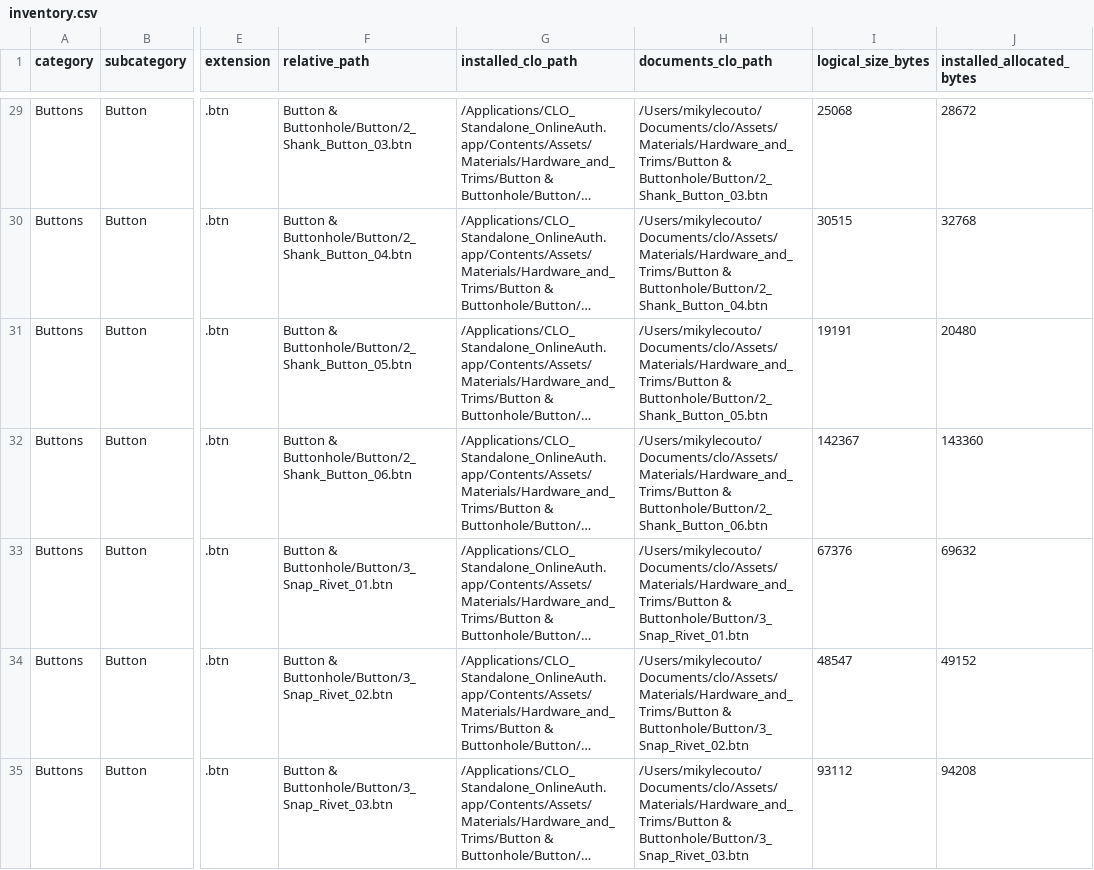
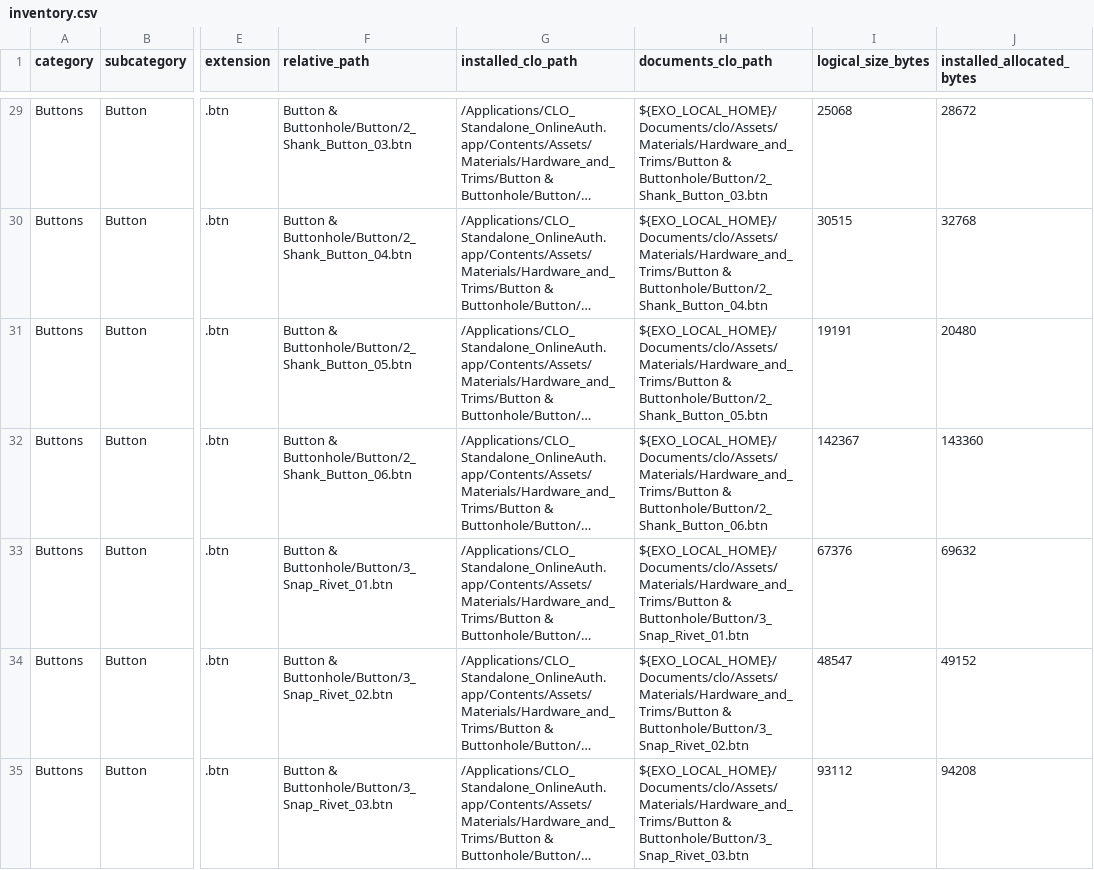
Before and after one commit to mikristian/exo-sample-3d, a CSV file: docs/research/clo-hardware-trims-inventory-20261017/inventory.csv, drawn as a sheet; only a part is shown, gaps mark what is left out; long unchanged cells end in …; the diff covers the shown part only; the diff names each change by its address in the sheet, - before the commit and + after, or states it on an @@ line.

Commit message:
Make EXO source portable on Jarvis Expansion and redact old local paths
Provide a repeatable physical-Expansion source-only staging script and audited 4,991-file snapshot rebuild evidence; document fresh npm ci / Vite and native Rust/Swift/C++ test results, without asserting complete installed-app byte matching.

Scrub historical machine-specific home paths from 36 tracked research/docs files in the current public tree without altering private local work. Exclude private CLO3D assets. No app binary or user project media uploaded.

```diff
--- a/docs/research/clo-hardware-trims-inventory-20261017/inventory.csv
+++ b/docs/research/clo-hardware-trims-inventory-20261017/inventory.csv
-H29 (documents_clo_path): /Users/mikylecouto/Documents/clo/Assets/Materials/Hardware_and_Trims/Button & Buttonhole/Button/2_Shank_Button_03.btn
+H29 (documents_clo_path): ${EXO_LOCAL_HOME}/Documents/clo/Assets/Materials/Hardware_and_Trims/Button & Buttonhole/Button/2_Shank_Button_03.btn
-H30 (documents_clo_path): /Users/mikylecouto/Documents/clo/Assets/Materials/Hardware_and_Trims/Button & Buttonhole/Button/2_Shank_Button_04.btn
+H30 (documents_clo_path): ${EXO_LOCAL_HOME}/Documents/clo/Assets/Materials/Hardware_and_Trims/Button & Buttonhole/Button/2_Shank_Button_04.btn
-H31 (documents_clo_path): /Users/mikylecouto/Documents/clo/Assets/Materials/Hardware_and_Trims/Button & Buttonhole/Button/2_Shank_Button_05.btn
+H31 (documents_clo_path): ${EXO_LOCAL_HOME}/Documents/clo/Assets/Materials/Hardware_and_Trims/Button & Buttonhole/Button/2_Shank_Button_05.btn
-H32 (documents_clo_path): /Users/mikylecouto/Documents/clo/Assets/Materials/Hardware_and_Trims/Button & Buttonhole/Button/2_Shank_Button_06.btn
+H32 (documents_clo_path): ${EXO_LOCAL_HOME}/Documents/clo/Assets/Materials/Hardware_and_Trims/Button & Buttonhole/Button/2_Shank_Button_06.btn
-H33 (documents_clo_path): /Users/mikylecouto/Documents/clo/Assets/Materials/Hardware_and_Trims/Button & Buttonhole/Button/3_Snap_Rivet_01.btn
+H33 (documents_clo_path): ${EXO_LOCAL_HOME}/Documents/clo/Assets/Materials/Hardware_and_Trims/Button & Buttonhole/Button/3_Snap_Rivet_01.btn
-H34 (documents_clo_path): /Users/mikylecouto/Documents/clo/Assets/Materials/Hardware_and_Trims/Button & Buttonhole/Button/3_Snap_Rivet_02.btn
+H34 (documents_clo_path): ${EXO_LOCAL_HOME}/Documents/clo/Assets/Materials/Hardware_and_Trims/Button & Buttonhole/Button/3_Snap_Rivet_02.btn
-H35 (documents_clo_path): /Users/mikylecouto/Documents/clo/Assets/Materials/Hardware_and_Trims/Button & Buttonhole/Button/3_Snap_Rivet_03.btn
+H35 (documents_clo_path): ${EXO_LOCAL_HOME}/Documents/clo/Assets/Materials/Hardware_and_Trims/Button & Buttonhole/Button/3_Snap_Rivet_03.btn
```
Also changed, not shown: 155 edited cells elsewhere in this file, 38 other files.
